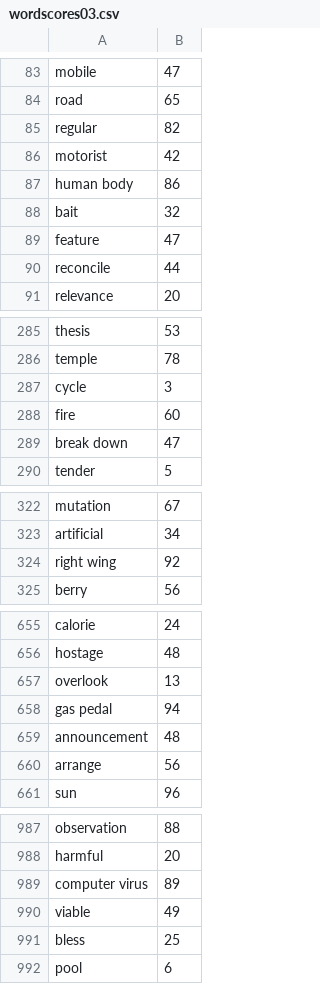
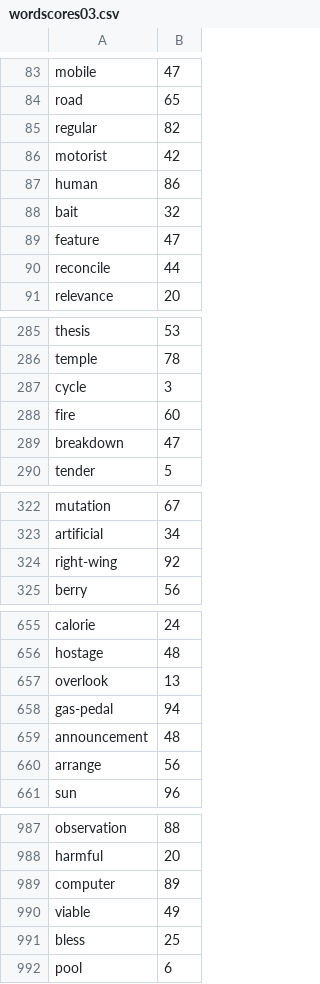
Before and after one commit to ananthugrasenan/Completely, a CSV file: resources/wordscores03.csv, drawn as a sheet; only a part is shown, gaps mark what is left out; the diff covers the shown part only.

```diff
--- a/resources/wordscores03.csv
+++ b/resources/wordscores03.csv
@@ -86,3 +86,3 @@ regular,82
 motorist,42
-human body,86
+human,86
 bait,32
@@ -288,3 +288,3 @@ cycle,3
 fire,60
-break down,47
+breakdown,47
 tender,5
@@ -323,3 +323,3 @@ mutation,67
 artificial,34
-right wing,92
+right-wing,92
 berry,56
@@ -657,3 +657,3 @@ hostage,48
 overlook,13
-gas pedal,94
+gas-pedal,94
 announcement,48
@@ -988,3 +988,3 @@ observation,88
 harmful,20
-computer virus,89
+computer,89
 viable,49
```
Also changed, not shown: 15 edited cells elsewhere in this file, resources/wordscores02.csv, resources/wordscores04.csv, 2 other files.
